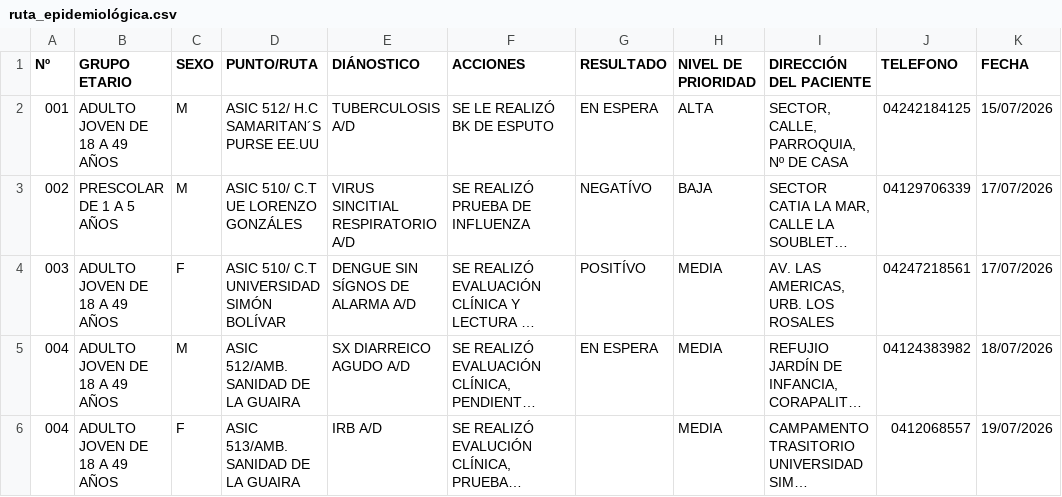
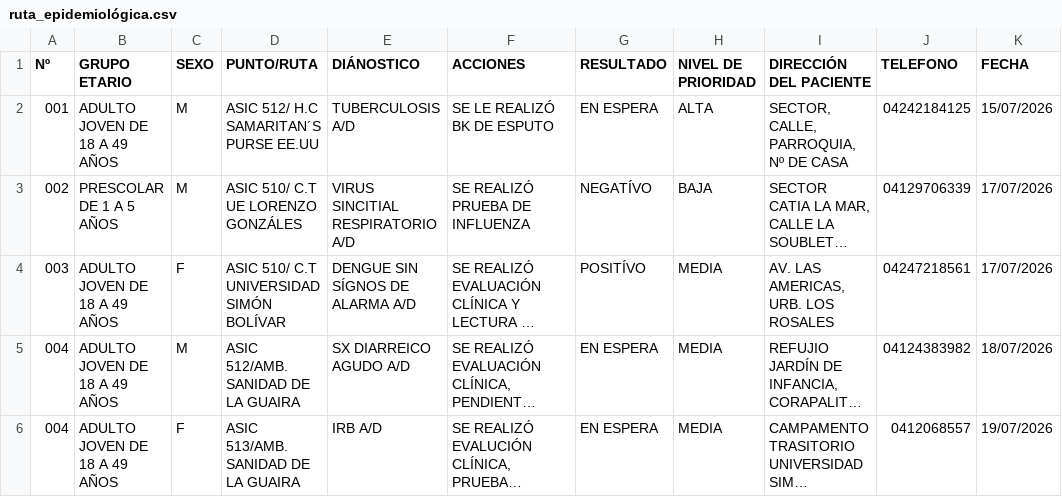
Before and after one commit to s2vivasjimmy-lgtm/mi_sistema, a CSV file: ruta_epidemiológica.csv, drawn as a sheet; long unchanged cells end in …; the diff names each change by its address in the sheet, - before the commit and + after, or states it on an @@ line.

Commit message:
Actualización datos Puesto Comando

```diff
--- a/ruta_epidemiológica.csv
+++ b/ruta_epidemiológica.csv
-G6 (RESULTADO): (empty)
+G6 (RESULTADO): EN ESPERA
```
